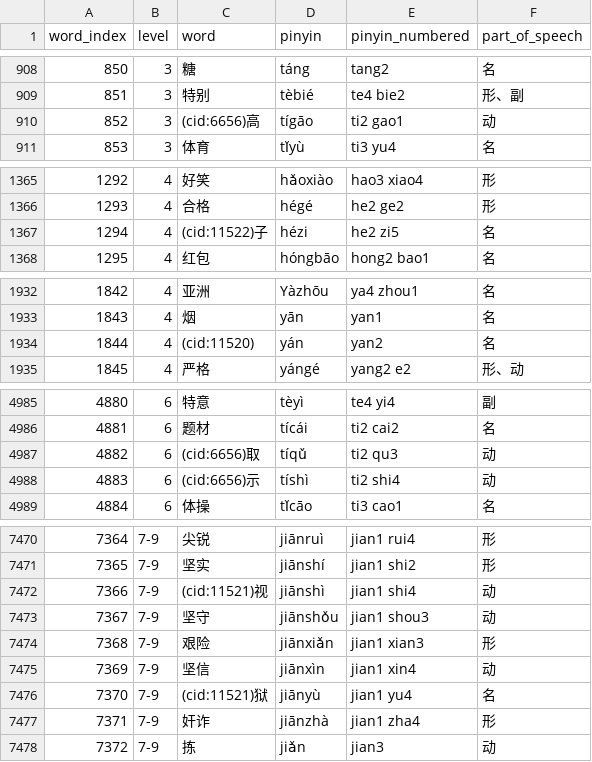
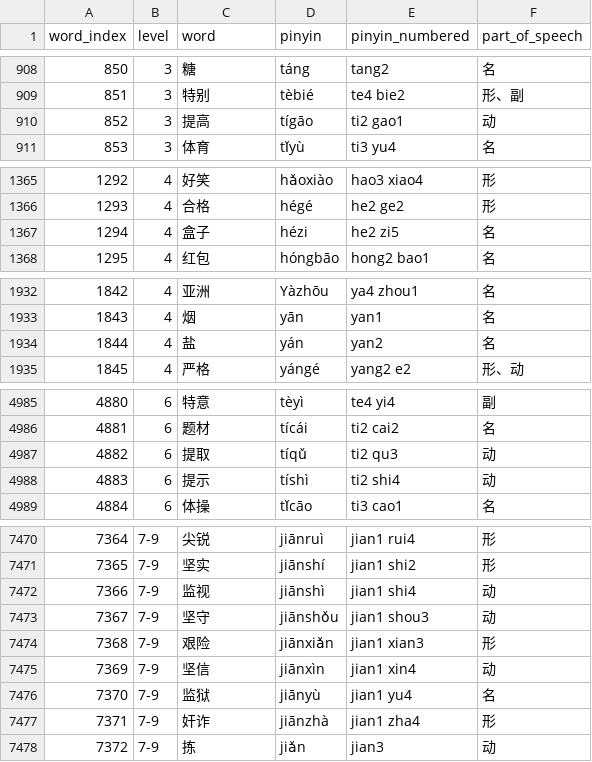
Before and after one commit to Punpuf/hsk-syllabus-vocabulary-parser, a TSV file: hsk_word_list.tsv, drawn as a sheet; only a part is shown, gaps mark what is left out; the diff covers the shown part only.

```diff
--- a/hsk_word_list.tsv
+++ b/hsk_word_list.tsv
@@ -909,3 +909,3 @@ word_index	level	word	pinyin	pinyin_numbered	part_of_speech
 851	3	特别	tèbié	te4 bie2	形、副
-852	3	(cid:6656)高	tígāo	ti2 gao1	动
+852	3	提高	tígāo	ti2 gao1	动
 853	3	体育	tǐyù	ti3 yu4	名
@@ -1366,3 +1366,3 @@ word_index	level	word	pinyin	pinyin_numbered	part_of_speech
 1293	4	合格	hégé	he2 ge2	形
-1294	4	(cid:11522)子	hézi	he2 zi5	名
+1294	4	盒子	hézi	he2 zi5	名
 1295	4	红包	hóngbāo	hong2 bao1	名
@@ -1933,3 +1933,3 @@ word_index	level	word	pinyin	pinyin_numbered	part_of_speech
 1843	4	烟	yān	yan1	名
-1844	4	(cid:11520)	yán	yan2	名
+1844	4	盐	yán	yan2	名
 1845	4	严格	yángé	yang2 e2	形、动
@@ -4986,4 +4986,4 @@ word_index	level	word	pinyin	pinyin_numbered	part_of_speech
 4881	6	题材	tícái	ti2 cai2	名
-4882	6	(cid:6656)取	tíqǔ	ti2 qu3	动
-4883	6	(cid:6656)示	tíshì	ti2 shi4	动
+4882	6	提取	tíqǔ	ti2 qu3	动
+4883	6	提示	tíshì	ti2 shi4	动
 4884	6	体操	tǐcāo	ti3 cao1	名
@@ -7471,3 +7471,3 @@ word_index	level	word	pinyin	pinyin_numbered	part_of_speech
 7365	7-9	坚实	jiānshí	jian1 shi2	形
-7366	7-9	(cid:11521)视	jiānshì	jian1 shi4	动
+7366	7-9	监视	jiānshì	jian1 shi4	动
 7367	7-9	坚守	jiānshǒu	jian1 shou3	动
@@ -7475,3 +7475,3 @@ word_index	level	word	pinyin	pinyin_numbered	part_of_speech
 7369	7-9	坚信	jiānxìn	jian1 xin4	动
-7370	7-9	(cid:11521)狱	jiānyù	jian1 yu4	名
+7370	7-9	监狱	jiānyù	jian1 yu4	名
 7371	7-9	奸诈	jiānzhà	jian1 zha4	形
```
Also changed, not shown: 51 edited cells elsewhere in this file, 1 other file.
